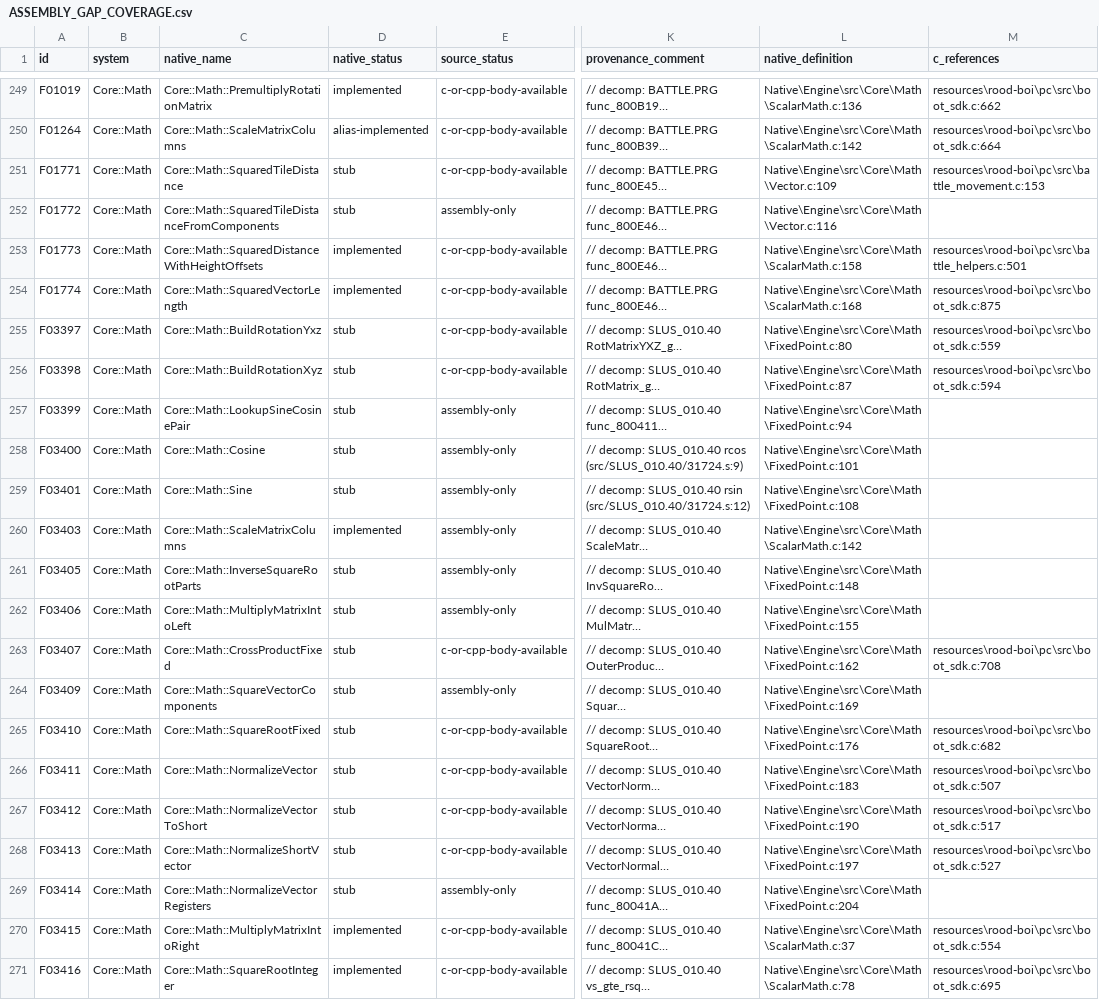
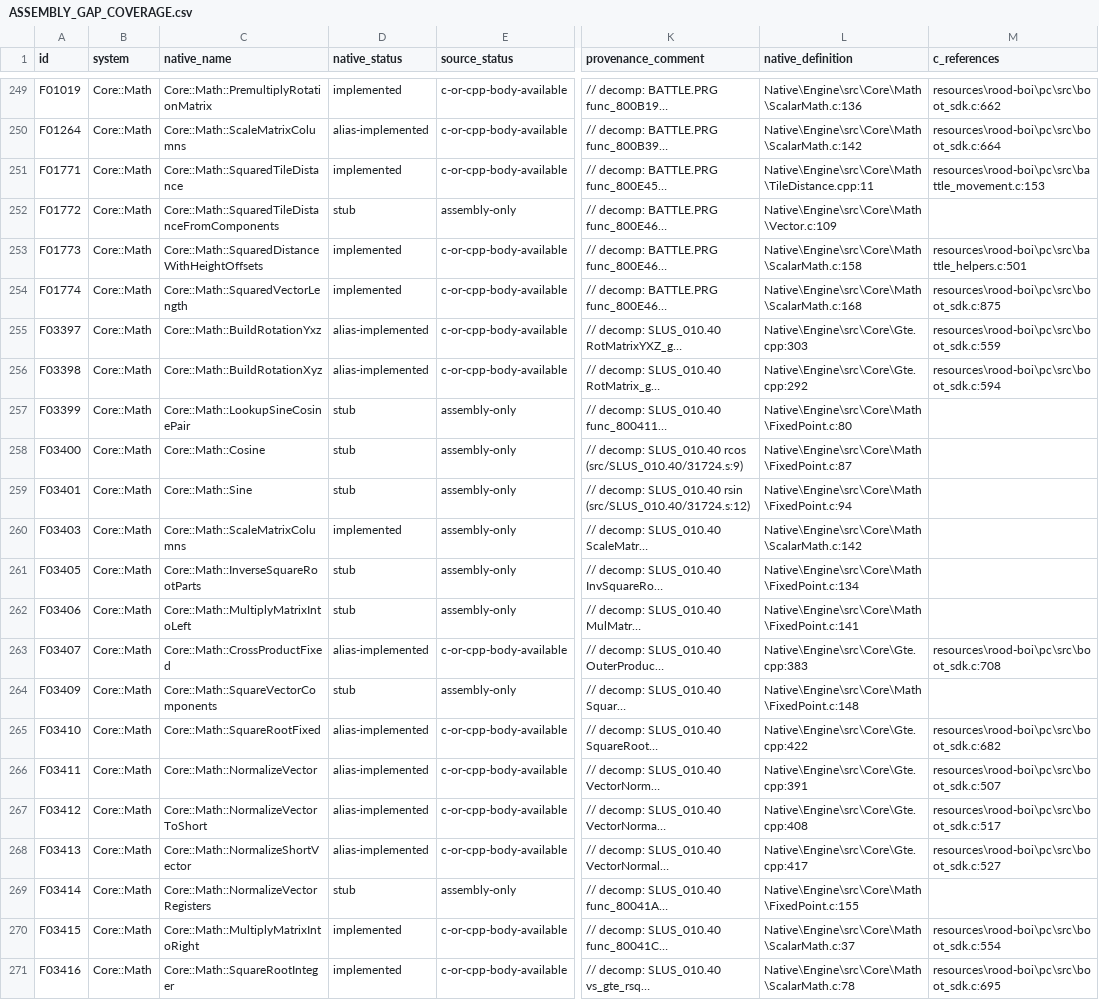
Before and after one commit to JEschete/VS-NativePort, a CSV file: Docs/ASSEMBLY_GAP_COVERAGE.csv, drawn as a sheet; only a part is shown, gaps mark what is left out; long unchanged cells end in …; the diff names each change by its address in the sheet, - before the commit and + after, or states it on an @@ line.

```diff
--- a/Docs/ASSEMBLY_GAP_COVERAGE.csv
+++ b/Docs/ASSEMBLY_GAP_COVERAGE.csv
-D251 (native_status): stub
+D251 (native_status): implemented
-L251 (native_definition): Native\Engine\src\Core\Math\Vector.c:109
+L251 (native_definition): Native\Engine\src\Core\Math\TileDistance.cpp:11
-L252 (native_definition): Native\Engine\src\Core\Math\Vector.c:116
+L252 (native_definition): Native\Engine\src\Core\Math\Vector.c:109
-D255:D256 (native_status): stub
+D255:D256 (native_status): alias-implemented
-L255 (native_definition): Native\Engine\src\Core\Math\FixedPoint.c:80
+L255 (native_definition): Native\Engine\src\Core\Gte.cpp:303
-L256 (native_definition): Native\Engine\src\Core\Math\FixedPoint.c:87
+L256 (native_definition): Native\Engine\src\Core\Gte.cpp:292
-L257 (native_definition): Native\Engine\src\Core\Math\FixedPoint.c:94
+L257 (native_definition): Native\Engine\src\Core\Math\FixedPoint.c:80
-L258 (native_definition): Native\Engine\src\Core\Math\FixedPoint.c:101
+L258 (native_definition): Native\Engine\src\Core\Math\FixedPoint.c:87
-L259 (native_definition): Native\Engine\src\Core\Math\FixedPoint.c:108
+L259 (native_definition): Native\Engine\src\Core\Math\FixedPoint.c:94
-L261 (native_definition): Native\Engine\src\Core\Math\FixedPoint.c:148
+L261 (native_definition): Native\Engine\src\Core\Math\FixedPoint.c:134
-L262 (native_definition): Native\Engine\src\Core\Math\FixedPoint.c:155
+L262 (native_definition): Native\Engine\src\Core\Math\FixedPoint.c:141
-D263 (native_status): stub
+D263 (native_status): alias-implemented
-L263 (native_definition): Native\Engine\src\Core\Math\FixedPoint.c:162
+L263 (native_definition): Native\Engine\src\Core\Gte.cpp:383
-L264 (native_definition): Native\Engine\src\Core\Math\FixedPoint.c:169
+L264 (native_definition): Native\Engine\src\Core\Math\FixedPoint.c:148
-D265:D268 (native_status): stub
+D265:D268 (native_status): alias-implemented
-L265 (native_definition): Native\Engine\src\Core\Math\FixedPoint.c:176
+L265 (native_definition): Native\Engine\src\Core\Gte.cpp:422
-L266 (native_definition): Native\Engine\src\Core\Math\FixedPoint.c:183
+L266 (native_definition): Native\Engine\src\Core\Gte.cpp:391
-L267 (native_definition): Native\Engine\src\Core\Math\FixedPoint.c:190
+L267 (native_definition): Native\Engine\src\Core\Gte.cpp:408
-L268 (native_definition): Native\Engine\src\Core\Math\FixedPoint.c:197
+L268 (native_definition): Native\Engine\src\Core\Gte.cpp:417
-L269 (native_definition): Native\Engine\src\Core\Math\FixedPoint.c:204
+L269 (native_definition): Native\Engine\src\Core\Math\FixedPoint.c:155
```
Also changed, not shown: Docs/ASSEMBLY_GAPS.csv, tools/port/owned.csv, 23 other files.
